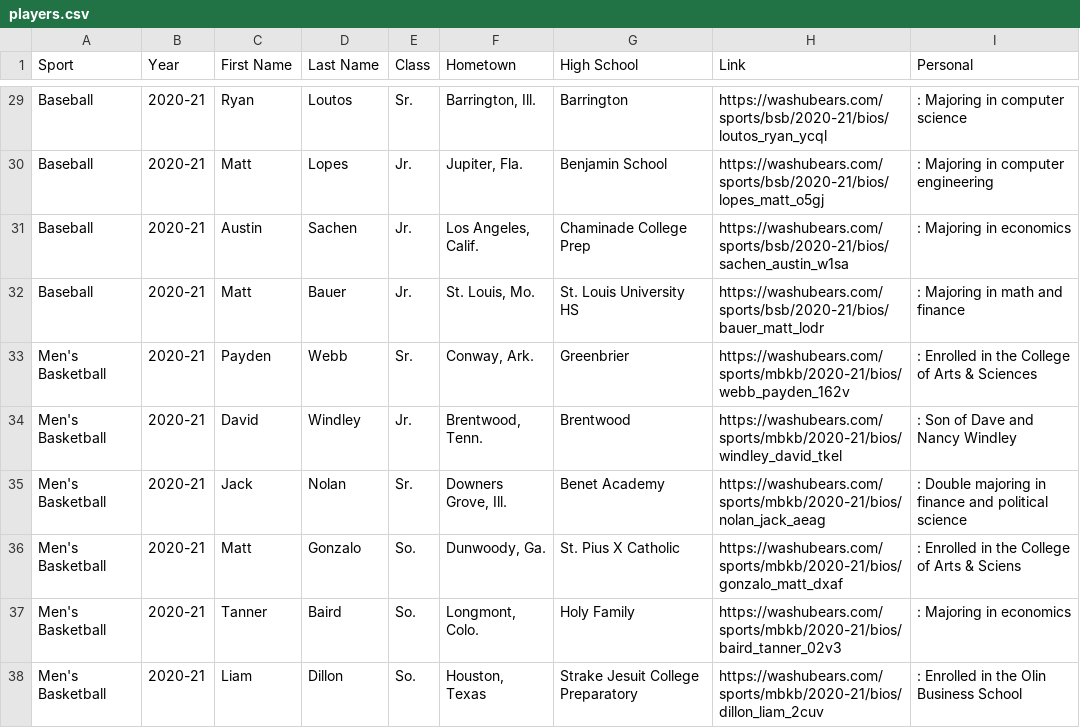
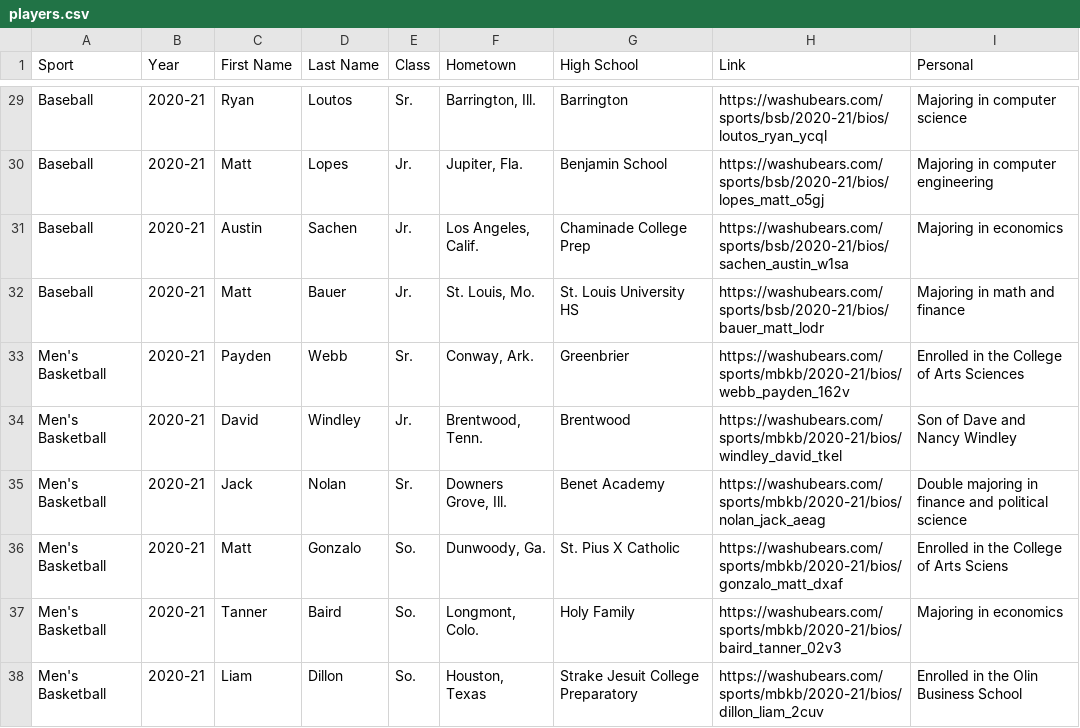
Before and after one commit to andrewhuang427/WashU-Athletics-Demographics, a CSV file: data/players.csv, drawn as a sheet; only a part is shown, gaps mark what is left out; the diff covers the shown part only; the diff names each change by its address in the sheet, - before the commit and + after, or states it on an @@ line.

```diff
--- a/data/players.csv
+++ b/data/players.csv
-I29 (Personal): : Majoring in computer science
+I29 (Personal): Majoring in computer science
-I30 (Personal): : Majoring in computer engineering
+I30 (Personal): Majoring in computer engineering
-I31 (Personal): : Majoring in economics
+I31 (Personal): Majoring in economics
-I32 (Personal): : Majoring in math and finance
+I32 (Personal): Majoring in math and finance
-I33 (Personal): : Enrolled in the College of Arts & Sciences
+I33 (Personal): Enrolled in the College of Arts Sciences
-I34 (Personal): : Son of Dave and Nancy Windley
+I34 (Personal): Son of Dave and Nancy Windley
-I35 (Personal): : Double majoring…
+I35 (Personal): Double majoring…
-I36 (Personal): : Enrolled in the College of Arts & Sciens
+I36 (Personal): Enrolled in the College of Arts Sciens
-I37 (Personal): : Majoring in economics
+I37 (Personal): Majoring in economics
-I38 (Personal): : Enrolled in the Olin Business School
+I38 (Personal): Enrolled in the Olin Business School
```
Also changed, not shown: 26 edited cells elsewhere in this file, 1 other file.
